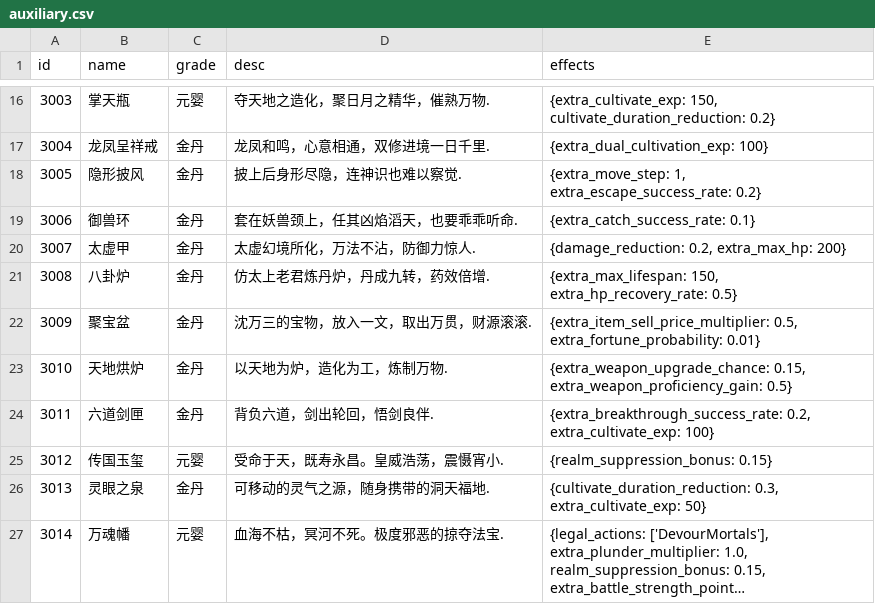
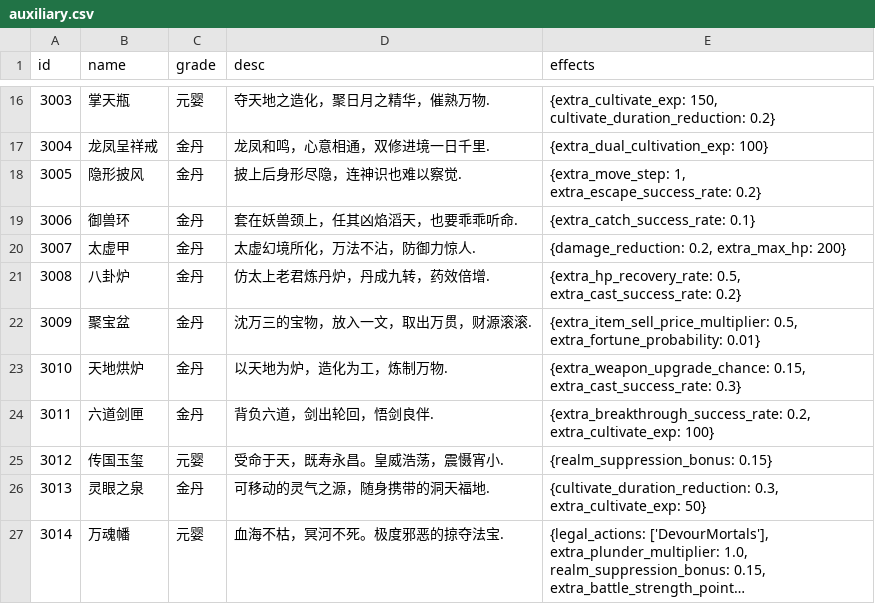
Before and after one commit to 4thfever/cultivation-world-simulator, a CSV file: static/game_configs/auxiliary.csv, drawn as a sheet; only a part is shown, gaps mark what is left out; long unchanged cells end in ….

```diff
--- a/static/game_configs/auxiliary.csv
+++ b/static/game_configs/auxiliary.csv
@@ -20,5 +20,5 @@ id,name,grade,desc,effects
 3007,太虚甲,金丹,太虚幻境所化，万法不沾，防御力惊人.,"{damage_reduction: 0.2, extra_max_hp: 200}"
-3008,八卦炉,金丹,仿太上老君炼丹炉，丹成九转，药效倍增.,"{extra_max_lifespan: 150, extra_hp_recovery_rate: 0.5}"
+3008,八卦炉,金丹,仿太上老君炼丹炉，丹成九转，药效倍增.,"{extra_hp_recovery_rate: 0.5, extra_cast_success_rate: 0.2}"
 3009,聚宝盆,金丹,沈万三的宝物，放入一文，取出万贯，财源滚滚.,"{extra_item_sell_price_multiplier: 0.5, extra_fortune_probability: 0.01}"
-3010,天地烘炉,金丹,以天地为炉，造化为工，炼制万物.,"{extra_weapon_upgrade_chance: 0.15, extra_weapon_proficiency_gain: 0.5}"
+3010,天地烘炉,金丹,以天地为炉，造化为工，炼制万物.,"{extra_weapon_upgrade_chance: 0.15, extra_cast_success_rate: 0.3}"
 3011,六道剑匣,金丹,背负六道，剑出轮回，悟剑良伴.,"{extra_breakthrough_success_rate: 0.2, extra_cultivate_exp: 100}"
```
Also changed, not shown: static/game_configs/persona.csv, static/game_configs/sect.csv, 9 other files.
